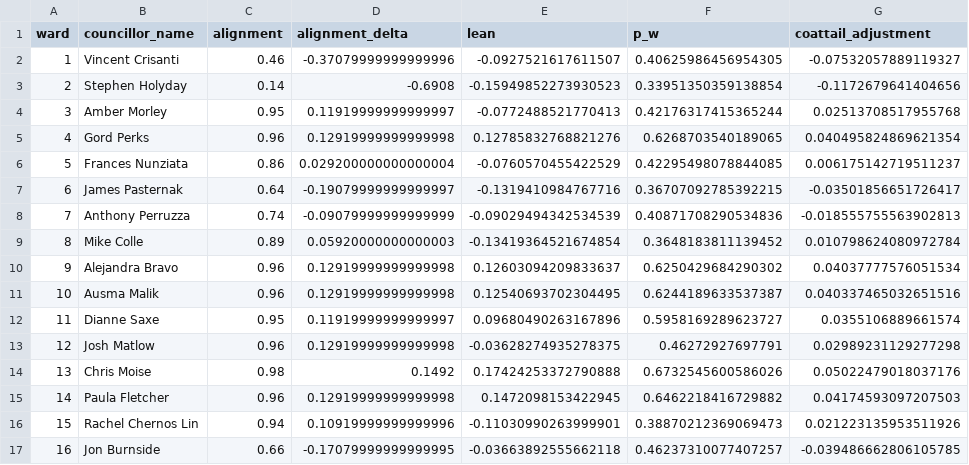
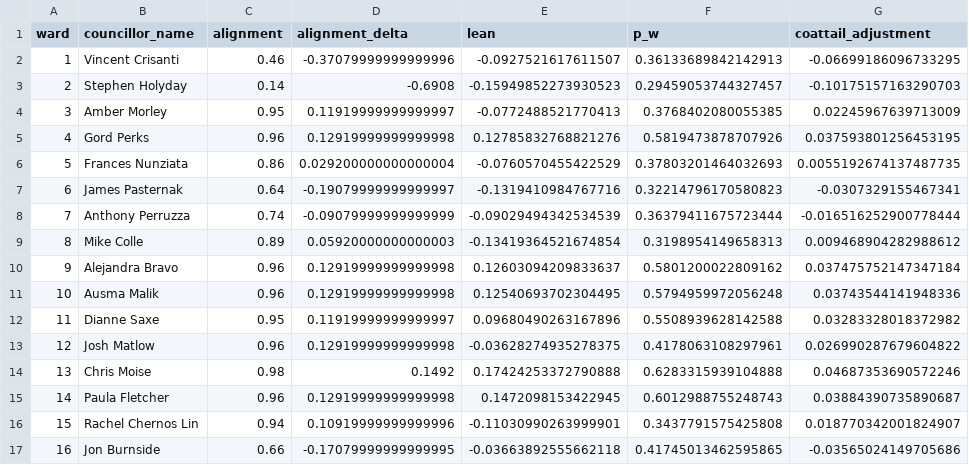
Before and after one commit to alexwolson/toronto-election-poll-tracker-data, a CSV file: data/processed/coattail_adjustments.csv, drawn as a sheet; only a part is shown; the diff covers the shown part only.

```diff
--- a/data/processed/coattail_adjustments.csv
+++ b/data/processed/coattail_adjustments.csv
@@ -1,17 +1,17 @@
 ward,councillor_name,alignment,alignment_delta,lean,p_w,coattail_adjustment
-1,Vincent Crisanti,0.46,-0.37079999999999996,-0.0927521617611507,0.40625986456954305,-0.07532057889119327
-2,Stephen Holyday,0.14,-0.6908,-0.15949852273930523,0.33951350359138854,-0.1172679641404656
-3,Amber Morley,0.95,0.11919999999999997,-0.0772488521770413,0.42176317415365244,0.02513708517955768
-4,Gord Perks,0.96,0.12919999999999998,0.12785832768821276,0.6268703540189065,0.040495824869621354
-5,Frances Nunziata,0.86,0.029200000000000004,-0.0760570455422529,0.42295498078844085,0.006175142719511237
-6,James Pasternak,0.64,-0.19079999999999997,-0.1319410984767716,0.36707092785392215,-0.03501856651726417
-7,Anthony Perruzza,0.74,-0.09079999999999999,-0.09029494342534539,0.40871708290534836,-0.018555755563902813
-8,Mike Colle,0.89,0.05920000000000003,-0.13419364521674854,0.3648183811139452,0.010798624080972784
-9,Alejandra Bravo,0.96,0.12919999999999998,0.12603094209833637,0.6250429684290302,0.04037777576051534
-10,Ausma Malik,0.96,0.12919999999999998,0.12540693702304495,0.6244189633537387,0.040337465032651516
-11,Dianne Saxe,0.95,0.11919999999999997,0.09680490263167896,0.5958169289623727,0.0355106889661574
-12,Josh Matlow,0.96,0.12919999999999998,-0.03628274935278375,0.46272927697791,0.02989231129277298
-13,Chris Moise,0.98,0.1492,0.17424253372790888,0.6732545600586026,0.05022479018037176
-14,Paula Fletcher,0.96,0.12919999999999998,0.1472098153422945,0.6462218416729882,0.04174593097207503
-15,Rachel Chernos Lin,0.94,0.10919999999999996,-0.11030990263999901,0.38870212369069473,0.021223135953511926
-16,Jon Burnside,0.66,-0.17079999999999995,-0.03663892555662118,0.46237310077407257,-0.039486662806105785
+1,Vincent Crisanti,0.46,-0.37079999999999996,-0.0927521617611507,0.36133689842142913,-0.06699186096733295
+2,Stephen Holyday,0.14,-0.6908,-0.15949852273930523,0.29459053744327457,-0.10175157163290703
+3,Amber Morley,0.95,0.11919999999999997,-0.0772488521770413,0.3768402080055385,0.02245967639713009
+4,Gord Perks,0.96,0.12919999999999998,0.12785832768821276,0.5819473878707926,0.037593801256453195
+5,Frances Nunziata,0.86,0.029200000000000004,-0.0760570455422529,0.37803201464032693,0.0055192674137487735
+6,James Pasternak,0.64,-0.19079999999999997,-0.1319410984767716,0.32214796170580823,-0.0307329155467341
+7,Anthony Perruzza,0.74,-0.09079999999999999,-0.09029494342534539,0.36379411675723444,-0.016516252900778444
+8,Mike Colle,0.89,0.05920000000000003,-0.13419364521674854,0.3198954149658313,0.009468904282988612
+9,Alejandra Bravo,0.96,0.12919999999999998,0.12603094209833637,0.5801200022809162,0.037475752147347184
+10,Ausma Malik,0.96,0.12919999999999998,0.12540693702304495,0.5794959972056248,0.03743544141948336
+11,Dianne Saxe,0.95,0.11919999999999997,0.09680490263167896,0.5508939628142588,0.03283328018372982
+12,Josh Matlow,0.96,0.12919999999999998,-0.03628274935278375,0.4178063108297961,0.026990287679604822
+13,Chris Moise,0.98,0.1492,0.17424253372790888,0.6283315939104888,0.04687353690572246
+14,Paula Fletcher,0.96,0.12919999999999998,0.1472098153422945,0.6012988755248743,0.03884390735890687
+15,Rachel Chernos Lin,0.94,0.10919999999999996,-0.11030990263999901,0.3437791575425808,0.018770342001824907
+16,Jon Burnside,0.66,-0.17079999999999995,-0.03663892555662118,0.41745013462595865,-0.03565024149705686
```
Also changed, not shown: 18 edited cells elsewhere in this file, data/processed/polls.csv, data/raw/polls/polls.csv, 18 other files.
